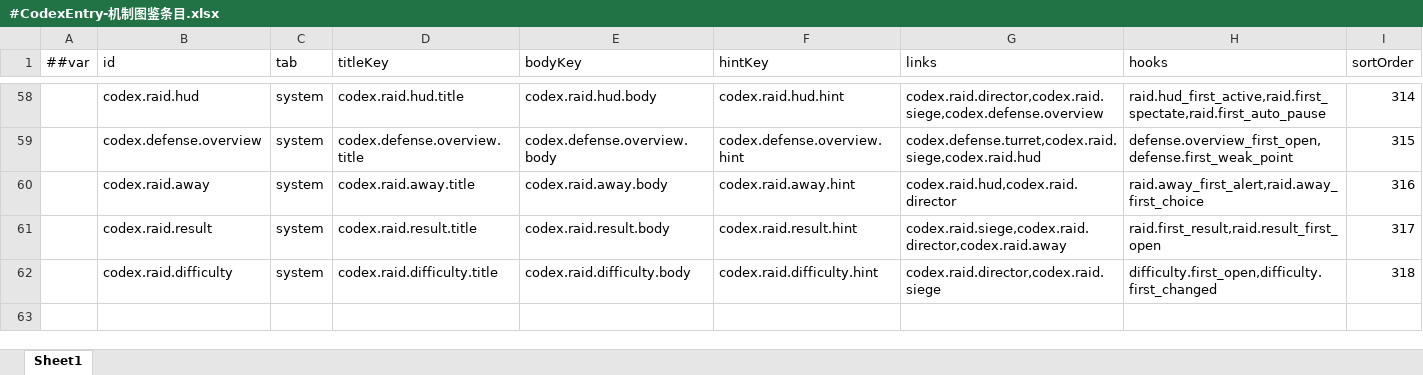
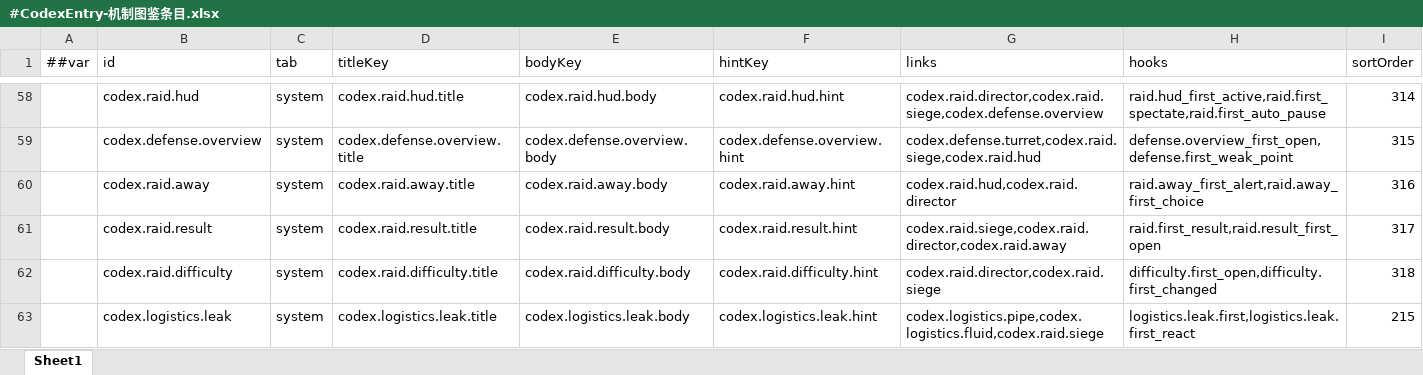
Before and after one commit to silencebin1993/TEngine, an Excel workbook: Configs/GameConfig/Datas/fg/#CodexEntry-机制图鉴条目.xlsx, sheet Sheet1, drawn as a sheet; only a part is shown, gaps mark what is left out; values as stored, in another font and other column widths than the file's, no borders; the diff names each change by its address in the sheet, - before the commit and + after, or states it on an @@ line.

```diff
--- a/Configs/GameConfig/Datas/fg/#CodexEntry-机制图鉴条目.xlsx (sheet Sheet1)
+++ b/Configs/GameConfig/Datas/fg/#CodexEntry-机制图鉴条目.xlsx (sheet Sheet1)
+row 63:  | codex.logistics.leak | system | codex.logistics.leak.title | codex.logistics.leak.body | codex.logistics.leak.hint | codex.logistics.pipe,codex.logistics.fluid,codex.raid.siege | logistics.leak.first,logistics.leak.first_react | 215
```
Also changed, not shown: Configs/GameConfig/Datas/fg/#HomeTuning-家园与格网调参.xlsx, Configs/GameConfig/Datas/fg/#LocText-本地化文本.xlsx, 30 other files.
